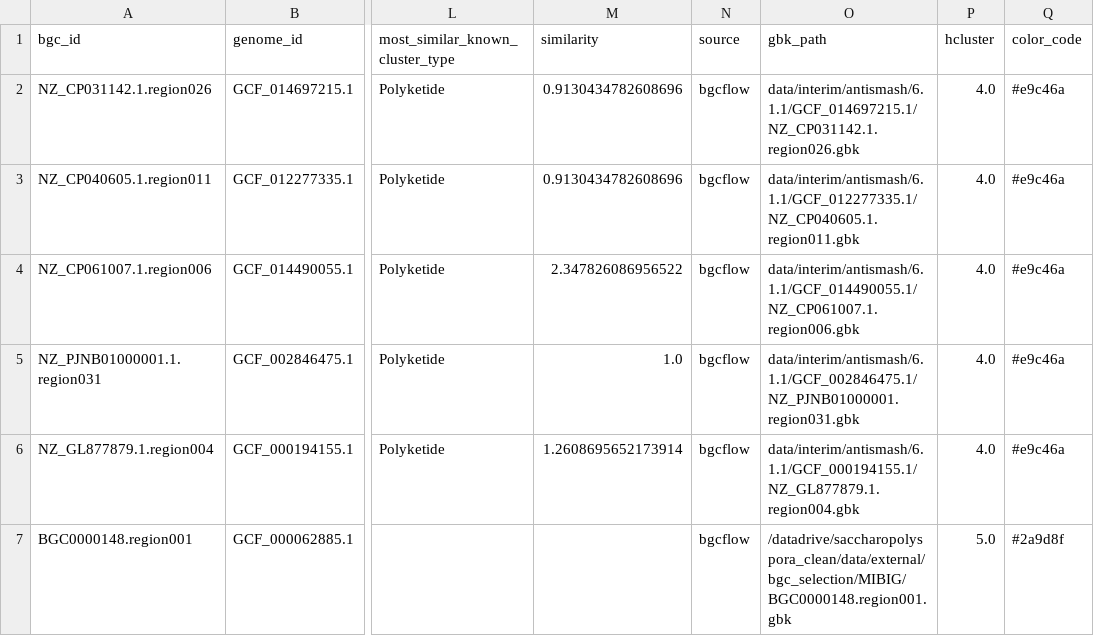
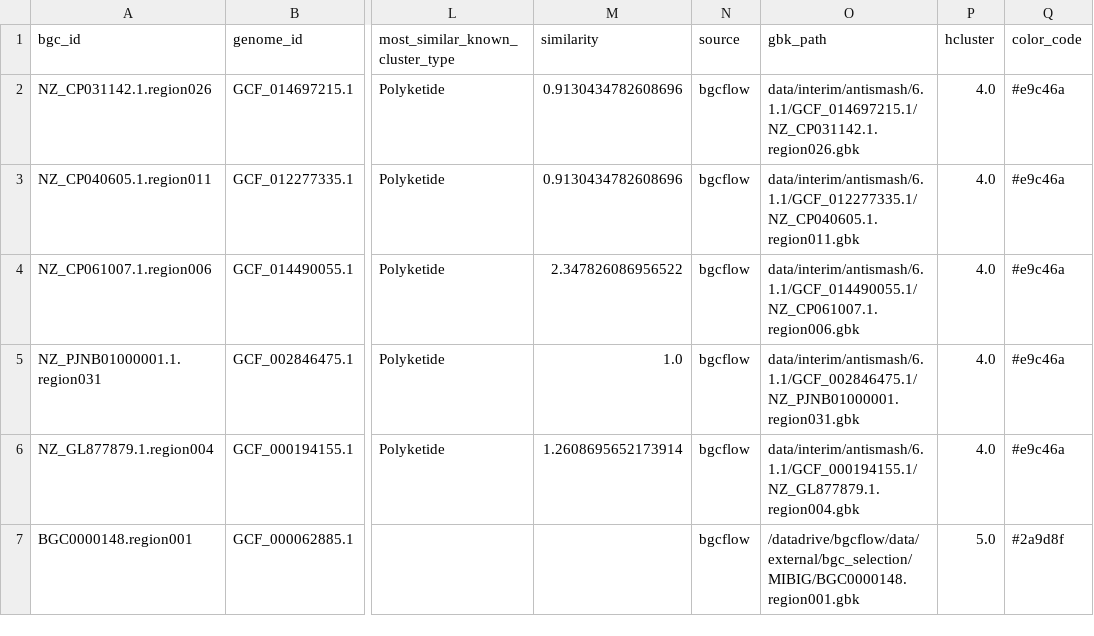
Before and after one commit to matinnuhamunada/saccharopolyspora_manuscript, a CSV file: assets/tables/Figure_S10_Spinosyn_ggtree.csv, drawn as a sheet; only a part is shown, gaps mark what is left out; the diff names each change by its address in the sheet, - before the commit and + after, or states it on an @@ line.

```diff
--- a/assets/tables/Figure_S10_Spinosyn_ggtree.csv
+++ b/assets/tables/Figure_S10_Spinosyn_ggtree.csv
-O7 (gbk_path): /datadrive/saccharopolyspora_clean/data/external/bgc_selection/MIBIG/BGC0000148.region001.gbk
+O7 (gbk_path): /datadrive/bgcflow/data/external/bgc_selection/MIBIG/BGC0000148.region001.gbk
```
Also changed, not shown: assets/tables/Figure_S10_Spinosyn_gggenomes_feat.csv, assets/tables/Figure_S10_Spinosyn_mmseqs_cog.csv, 15 other files.
